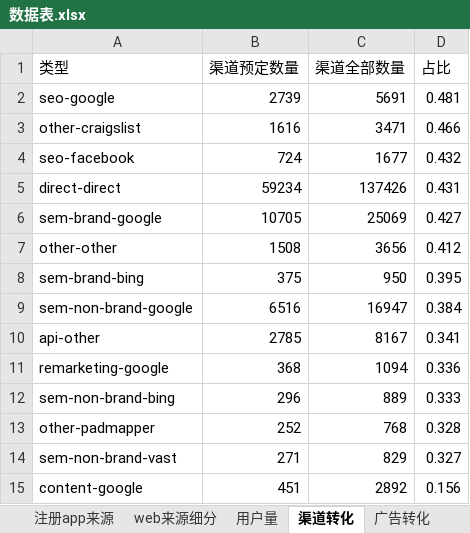
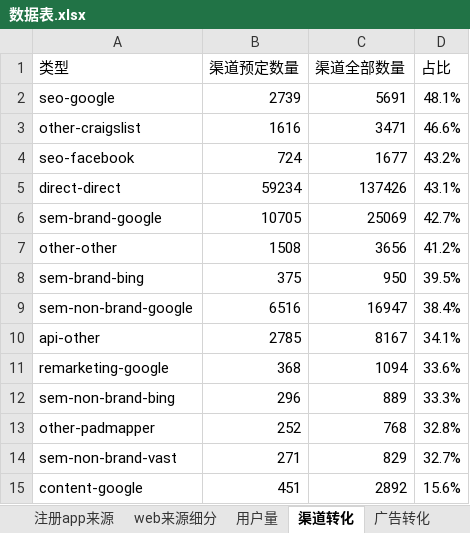
Before and after one commit to TTMU/Data-Analysis, an Excel workbook: 数据分析/项目/Airbnb产品数据分析/数据表.xlsx, sheet 渠道转化, drawn as a sheet; values as stored, in another font and other column widths than the file's, no borders; the diff names each change by its address in the sheet, - before the commit and + after, or states it on an @@ line.

```diff
--- a/数据分析/项目/Airbnb产品数据分析/数据表.xlsx (sheet 渠道转化)
+++ b/数据分析/项目/Airbnb产品数据分析/数据表.xlsx (sheet 渠道转化)
-D2 (占比): 0.481
+D2 (占比): 48.1%
-D3 (占比): 0.466
+D3 (占比): 46.6%
-D4 (占比): 0.432
+D4 (占比): 43.2%
-D5 (占比): 0.431
+D5 (占比): 43.1%
-D6 (占比): 0.427
+D6 (占比): 42.7%
-D7 (占比): 0.412
+D7 (占比): 41.2%
-D8 (占比): 0.395
+D8 (占比): 39.5%
-D9 (占比): 0.384
+D9 (占比): 38.4%
-D10 (占比): 0.341
+D10 (占比): 34.1%
-D11 (占比): 0.336
+D11 (占比): 33.6%
-D12 (占比): 0.333
+D12 (占比): 33.3%
-D13 (占比): 0.328
+D13 (占比): 32.8%
-D14 (占比): 0.327
+D14 (占比): 32.7%
-D15 (占比): 0.156
+D15 (占比): 15.6%
```
Also changed, not shown: 4 other files.
